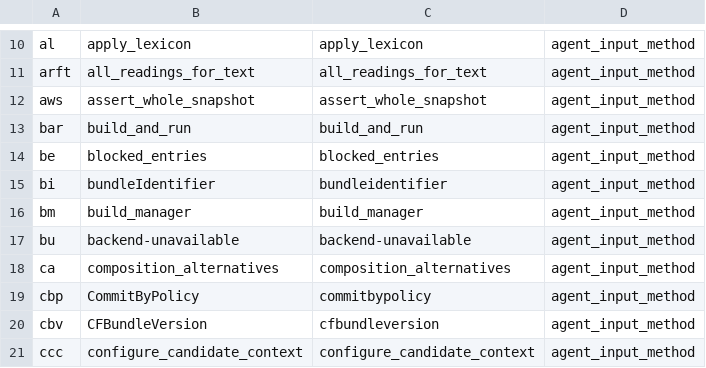
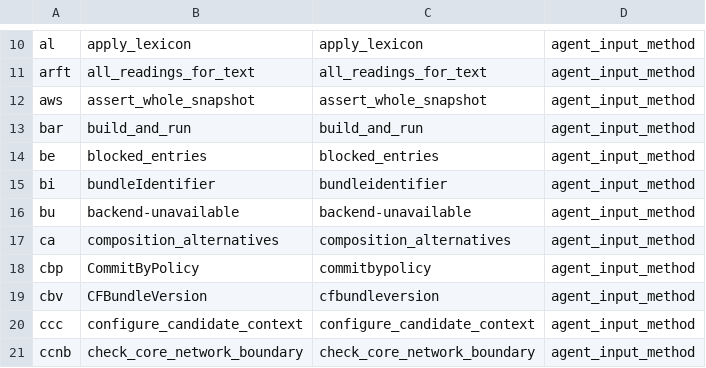
Before and after one commit to lihytaihe-lang/zhizi, a TSV file: native/core/agent-ime-core/resources/project_abbreviations.tsv, drawn as a sheet; only a part is shown, gaps mark what is left out; the shorter side is filled out with more unchanged rows.

```diff
--- a/native/core/agent-ime-core/resources/project_abbreviations.tsv
+++ b/native/core/agent-ime-core/resources/project_abbreviations.tsv
@@ -15,3 +15,2 @@ be	blocked_entries	blocked_entries	agent_input_method
 bi	bundleIdentifier	bundleidentifier	agent_input_method
-bm	build_manager	build_manager	agent_input_method
 bu	backend-unavailable	backend-unavailable	agent_input_method
```
Also changed, not shown: quality/corpus/agent-project-terms-provenance.tsv, 24 other files.
